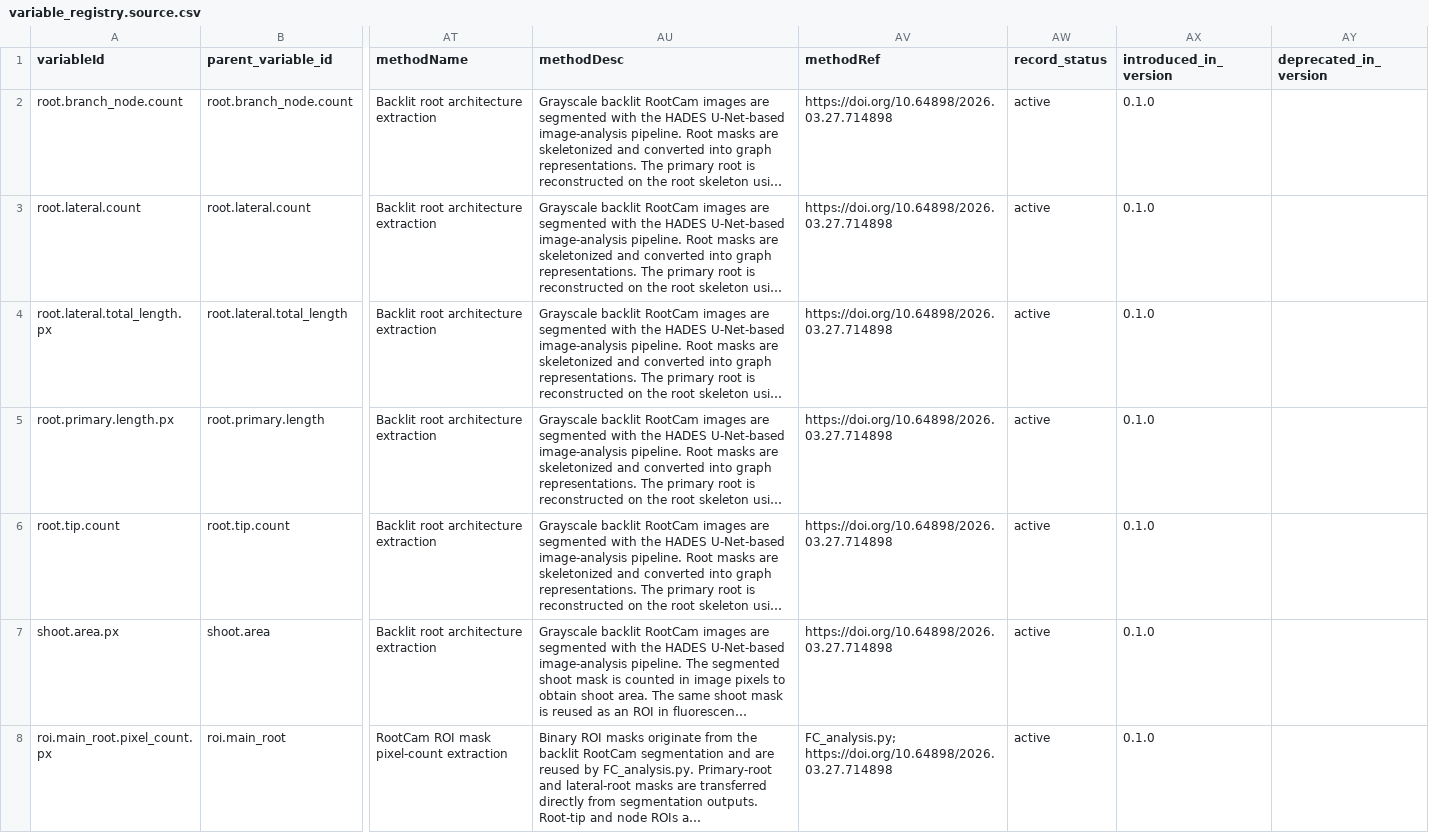
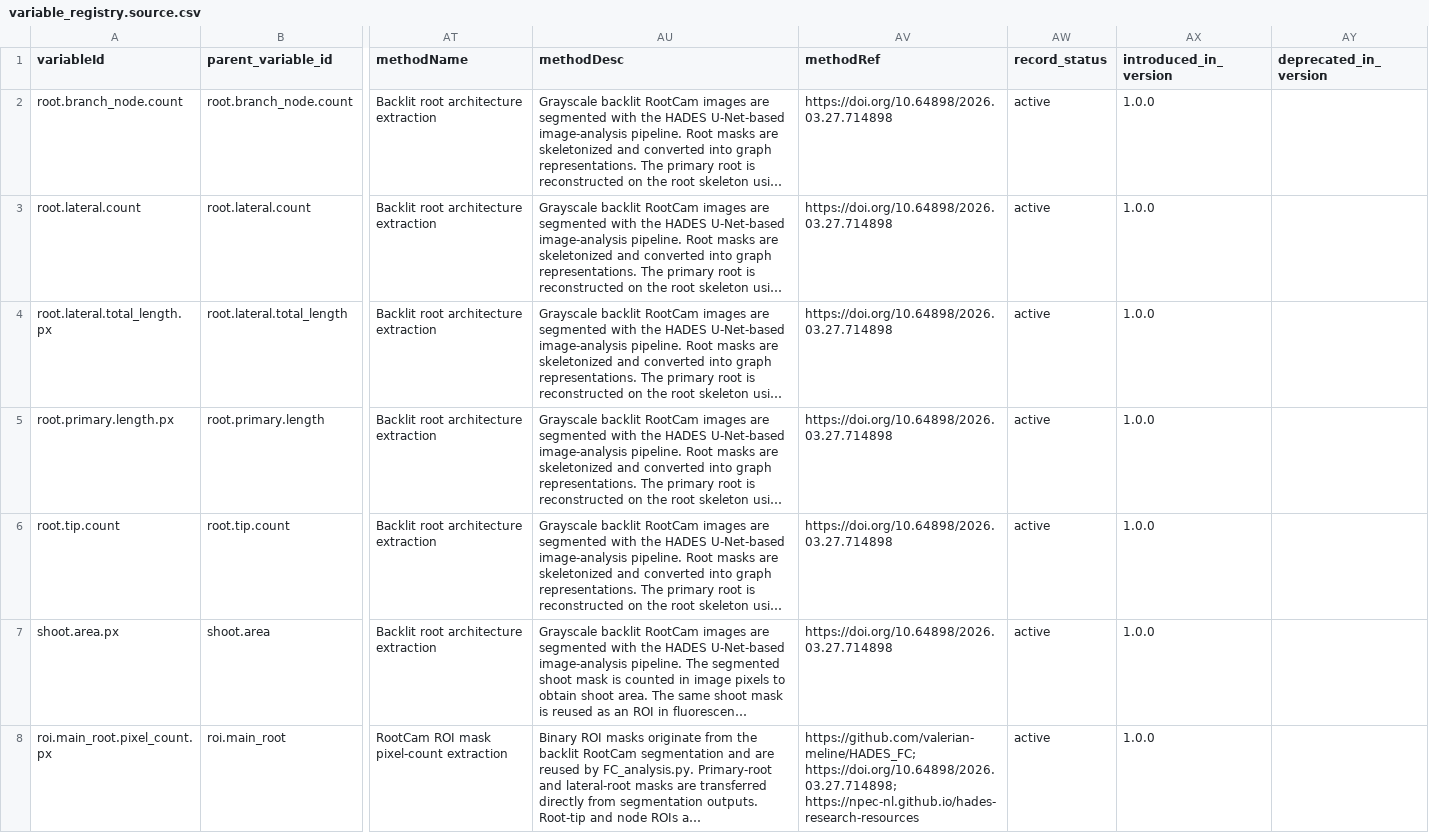
Before and after one commit to NPEC-NL/hades-registry, a CSV file: variable_registry.source.csv, drawn as a sheet; only a part is shown, gaps mark what is left out; long unchanged cells end in …; the diff covers the shown part only; the diff names each change by its address in the sheet, - before the commit and + after, or states it on an @@ line.

```diff
--- a/variable_registry.source.csv
+++ b/variable_registry.source.csv
-AX2:AX8 (introduced_in_version): 0.1.0
+AX2:AX8 (introduced_in_version): 1.0.0
-AV8 (methodRef): FC_analysis.py; https://doi.org/10.64898/2026.03.27.714898
+AV8 (methodRef): https://github.com/valerian-meline/HADES_FC; https://doi.org/10.64898/2026.03.27.714898; https://npec-nl.github.io/hades-research-resources
```
Also changed, not shown: 61 edited cells elsewhere in this file, 20 other files.
